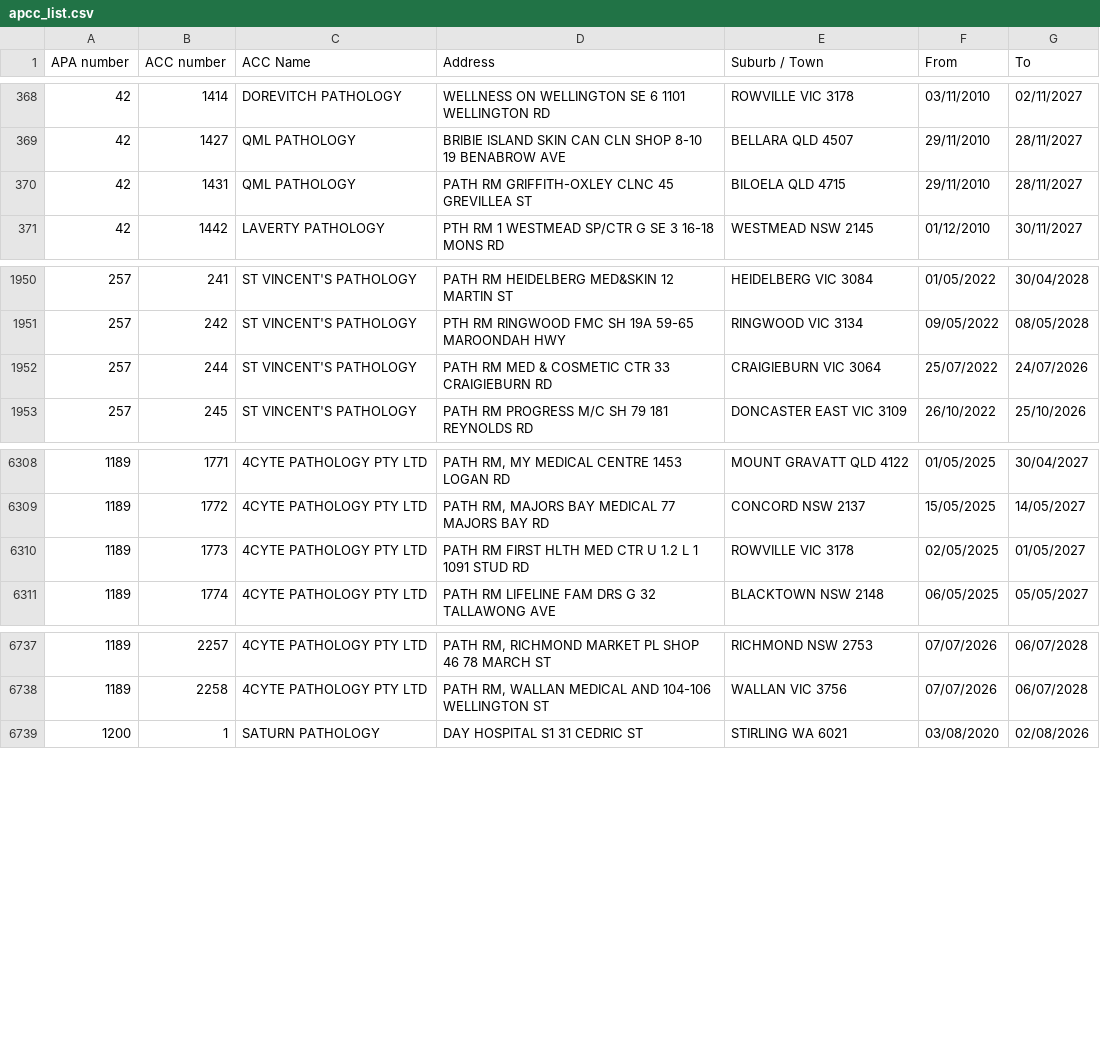
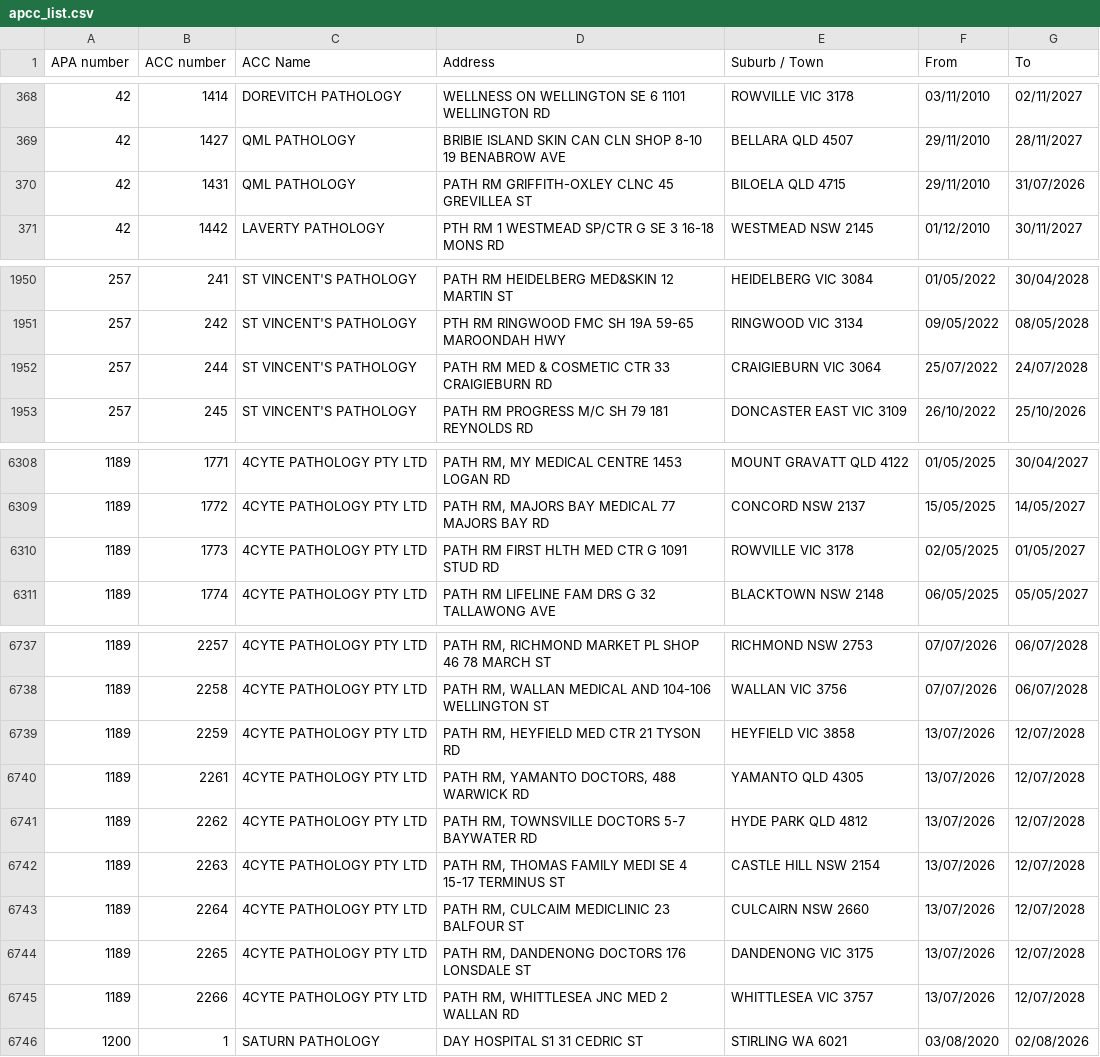
Before and after one commit to nwbort/apcc, a CSV file: apcc_list.csv, drawn as a sheet; only a part is shown, gaps mark what is left out.

```diff
--- a/apcc_list.csv
+++ b/apcc_list.csv
@@ -369,3 +369,3 @@ APA number,ACC number,ACC Name,Address,Suburb / Town,From,To
 42,1427,QML PATHOLOGY,BRIBIE ISLAND SKIN CAN CLN SHOP 8-10 19 BENABROW AVE,BELLARA QLD 4507,29/11/2010,28/11/2027
-42,1431,QML PATHOLOGY,PATH RM GRIFFITH-OXLEY CLNC 45 GREVILLEA ST,BILOELA QLD 4715,29/11/2010,28/11/2027
+42,1431,QML PATHOLOGY,PATH RM GRIFFITH-OXLEY CLNC 45 GREVILLEA ST,BILOELA QLD 4715,29/11/2010,31/07/2026
 42,1442,LAVERTY PATHOLOGY,PTH RM 1 WESTMEAD SP/CTR G SE 3 16-18 MONS RD,WESTMEAD NSW 2145,01/12/2010,30/11/2027
@@ -1951,3 +1951,3 @@ APA number,ACC number,ACC Name,Address,Suburb / Town,From,To
 257,242,ST VINCENT'S PATHOLOGY,PTH RM RINGWOOD FMC SH 19A 59-65 MAROONDAH HWY,RINGWOOD VIC 3134,09/05/2022,08/05/2028
-257,244,ST VINCENT'S PATHOLOGY,PATH RM MED & COSMETIC CTR 33 CRAIGIEBURN RD,CRAIGIEBURN VIC 3064,25/07/2022,24/07/2026
+257,244,ST VINCENT'S PATHOLOGY,PATH RM MED & COSMETIC CTR 33 CRAIGIEBURN RD,CRAIGIEBURN VIC 3064,25/07/2022,24/07/2028
 257,245,ST VINCENT'S PATHOLOGY,PATH RM PROGRESS M/C SH 79 181 REYNOLDS RD,DONCASTER EAST VIC 3109,26/10/2022,25/10/2026
@@ -6309,3 +6309,3 @@ APA number,ACC number,ACC Name,Address,Suburb / Town,From,To
 1189,1772,4CYTE PATHOLOGY PTY LTD,"PATH RM, MAJORS BAY MEDICAL 77 MAJORS BAY RD",CONCORD NSW 2137,15/05/2025,14/05/2027
-1189,1773,4CYTE PATHOLOGY PTY LTD,PATH RM FIRST HLTH MED CTR U 1.2 L 1 1091 STUD RD,ROWVILLE VIC 3178,02/05/2025,01/05/2027
+1189,1773,4CYTE PATHOLOGY PTY LTD,PATH RM FIRST HLTH MED CTR G 1091 STUD RD,ROWVILLE VIC 3178,02/05/2025,01/05/2027
 1189,1774,4CYTE PATHOLOGY PTY LTD,PATH RM LIFELINE FAM DRS G 32 TALLAWONG AVE,BLACKTOWN NSW 2148,06/05/2025,05/05/2027
@@ -6738,2 +6738,9 @@ APA number,ACC number,ACC Name,Address,Suburb / Town,From,To
 1189,2258,4CYTE PATHOLOGY PTY LTD,"PATH RM, WALLAN MEDICAL AND 104-106 WELLINGTON ST",WALLAN VIC 3756,07/07/2026,06/07/2028
+1189,2259,4CYTE PATHOLOGY PTY LTD,"PATH RM, HEYFIELD MED CTR 21 TYSON RD",HEYFIELD VIC 3858,13/07/2026,12/07/2028
+1189,2261,4CYTE PATHOLOGY PTY LTD,"PATH RM, YAMANTO DOCTORS, 488 WARWICK RD",YAMANTO QLD 4305,13/07/2026,12/07/2028
+1189,2262,4CYTE PATHOLOGY PTY LTD,"PATH RM, TOWNSVILLE DOCTORS 5-7 BAYWATER RD",HYDE PARK QLD 4812,13/07/2026,12/07/2028
+1189,2263,4CYTE PATHOLOGY PTY LTD,"PATH RM, THOMAS FAMILY MEDI SE 4 15-17 TERMINUS ST",CASTLE HILL NSW 2154,13/07/2026,12/07/2028
+1189,2264,4CYTE PATHOLOGY PTY LTD,"PATH RM, CULCAIM MEDICLINIC 23 BALFOUR ST",CULCAIRN NSW 2660,13/07/2026,12/07/2028
+1189,2265,4CYTE PATHOLOGY PTY LTD,"PATH RM, DANDENONG DOCTORS 176 LONSDALE ST",DANDENONG VIC 3175,13/07/2026,12/07/2028
+1189,2266,4CYTE PATHOLOGY PTY LTD,"PATH RM, WHITTLESEA JNC MED 2 WALLAN RD",WHITTLESEA VIC 3757,13/07/2026,12/07/2028
 1200,1,SATURN PATHOLOGY,DAY HOSPITAL S1 31 CEDRIC ST,STIRLING WA 6021,03/08/2020,02/08/2026
```
